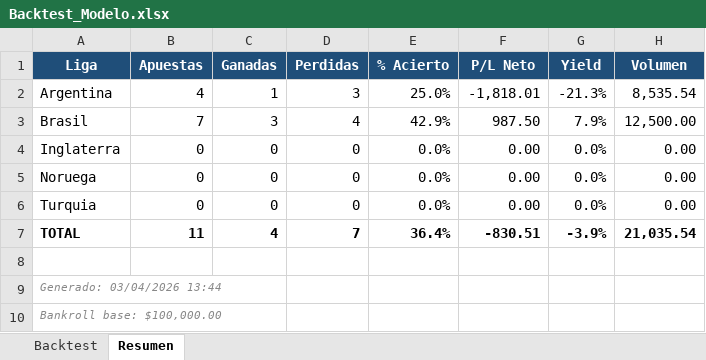
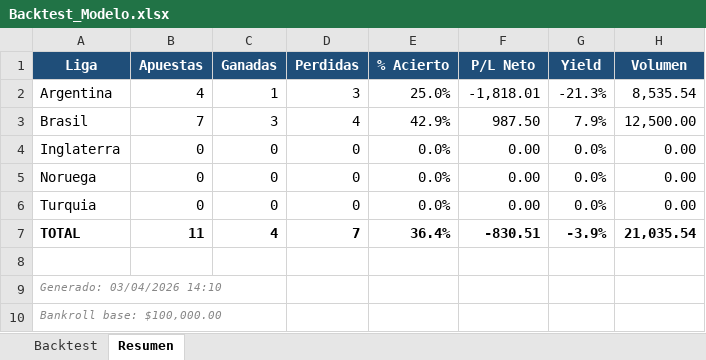
Before and after one commit to M3EMO/Proyecto_Adepor, an Excel workbook: Backtest_Modelo.xlsx, sheet Resumen, drawn as a sheet; values as stored, in another font and other column widths than the file's, no borders; the diff names each change by its address in the sheet, - before the commit and + after, or states it on an @@ line.

```diff
--- a/Backtest_Modelo.xlsx (sheet Resumen)
+++ b/Backtest_Modelo.xlsx (sheet Resumen)
-A9 (Liga): Generado: 03/04/2026 13:44
+A9 (Liga): Generado: 03/04/2026 14:10
```
Also changed, not shown: sheet Backtest, 3 other files.
